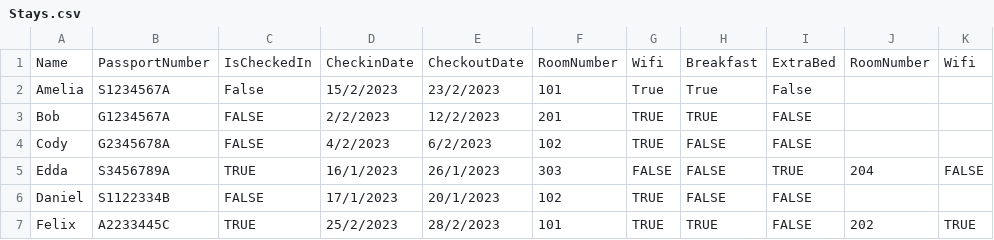
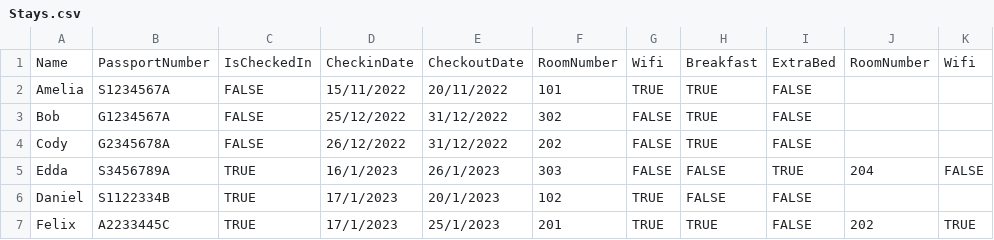
Before and after one commit to Rshivendra/PRG2-ASG, a CSV file: PRG2Assignment/bin/Debug/net6.0/Stays.csv, drawn as a sheet; only a part is shown; the diff names each change by its address in the sheet, - before the commit and + after, or states it on an @@ line.

```diff
--- a/PRG2Assignment/bin/Debug/net6.0/Stays.csv
+++ b/PRG2Assignment/bin/Debug/net6.0/Stays.csv
-C2: False
+C2: FALSE
-D2: 15/2/2023
+D2: 15/11/2022
-E2: 23/2/2023
+E2: 20/11/2022
-G2: True
+G2: TRUE
-H2: True
+H2: TRUE
-I2: False
+I2: FALSE
-D3: 2/2/2023
+D3: 25/12/2022
-E3: 12/2/2023
+E3: 31/12/2022
-F3: 201
+F3: 302
-G3:G4: TRUE
+G3:G4: FALSE
-D4: 4/2/2023
+D4: 26/12/2022
-E4: 6/2/2023
+E4: 31/12/2022
-F4: 102
+F4: 202
-H4: FALSE
+H4: TRUE
-C6: FALSE
+C6: TRUE
-D7: 25/2/2023
+D7: 17/1/2023
-E7: 28/2/2023
+E7: 25/1/2023
-F7: 101
+F7: 201
```
Also changed, not shown: PRG2Assignment/bin/Debug/net6.0/Guests.csv, 6 other files.
